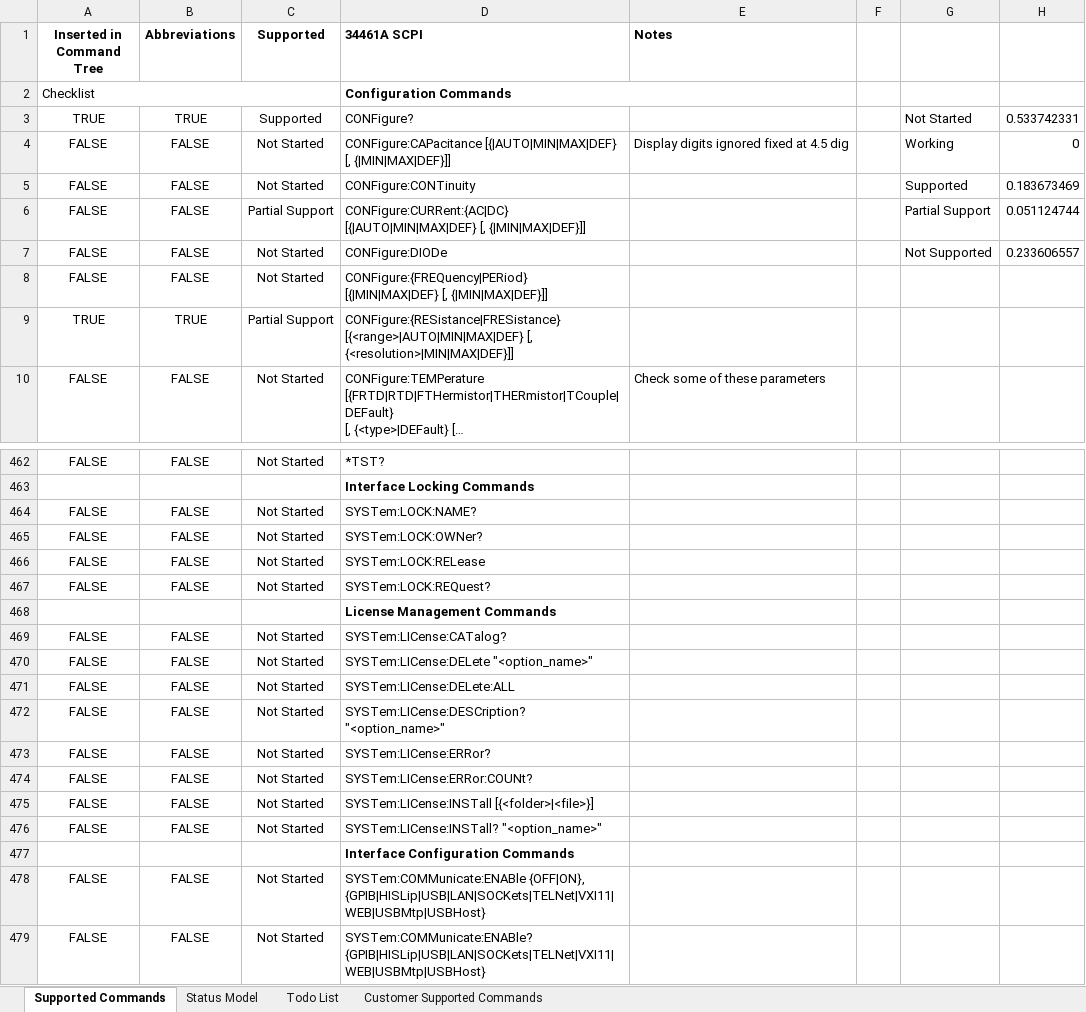
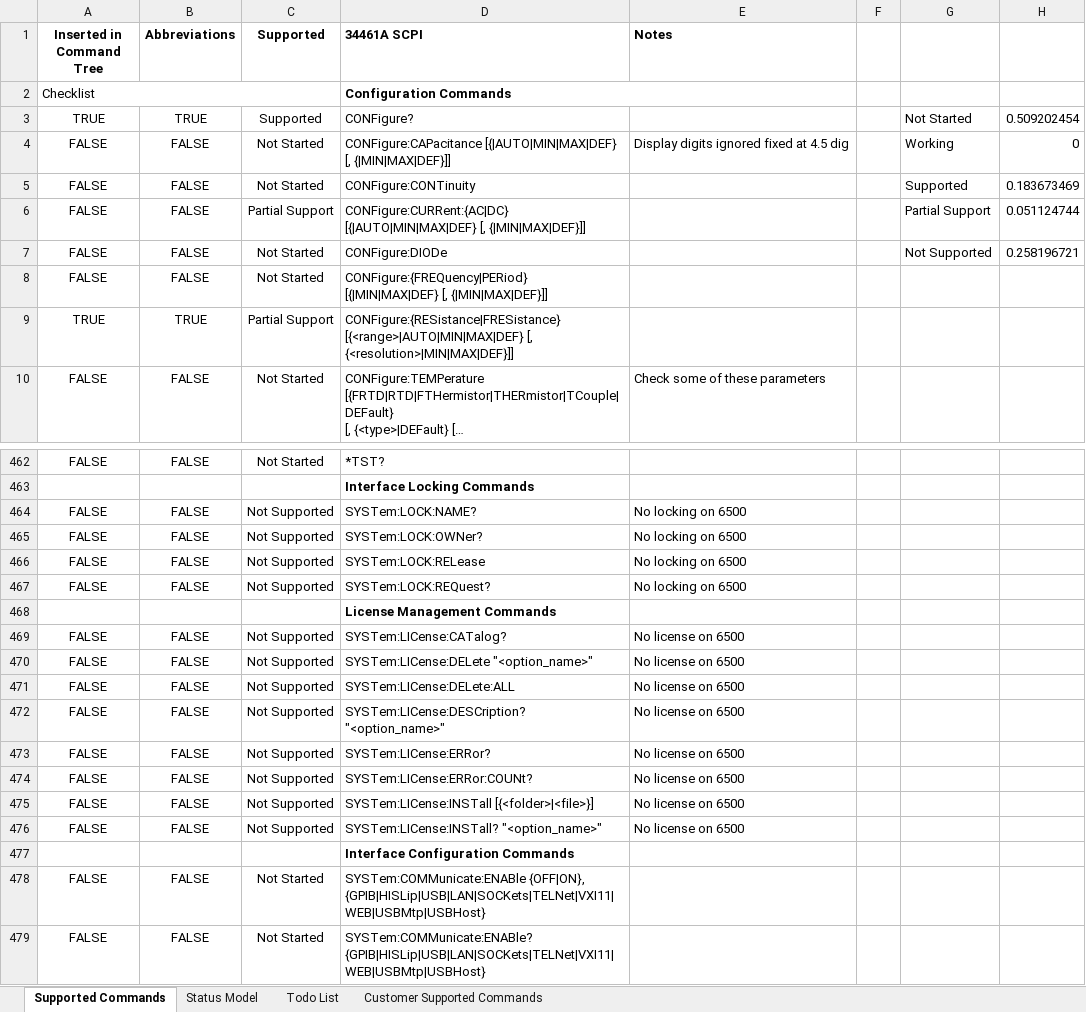
Before and after one commit to Obind30/34461A-Emulator, an Excel workbook: 34461A to 2600.xlsx, sheet Supported Commands, drawn as a sheet; only a part is shown, gaps mark what is left out; long unchanged cells end in …; values as stored, in another font and other column widths than the file's, no borders; charts and pictures and conditional formats not drawn; the diff names each change by its address in the sheet, - before the commit and + after, or states it on an @@ line.

Commit message:
Updated to reflect progress

```diff
--- a/34461A to 2600.xlsx (sheet Supported Commands)
+++ b/34461A to 2600.xlsx (sheet Supported Commands)
-H3: 0.533742331
+H3: 0.509202454
-H7: 0.233606557
+H7: 0.258196721
-C464:C467 (Supported): Not Started
+C464:C467 (Supported): Not Supported
-E464:E467 (Notes): (empty)
+E464:E467 (Notes): No locking on 6500
-C469:C476 (Supported): Not Started
+C469:C476 (Supported): Not Supported
-E469:E476 (Notes): (empty)
+E469:E476 (Notes): No license on 6500
```
Also changed, not shown: sheet Status Model, charts or pictures.
